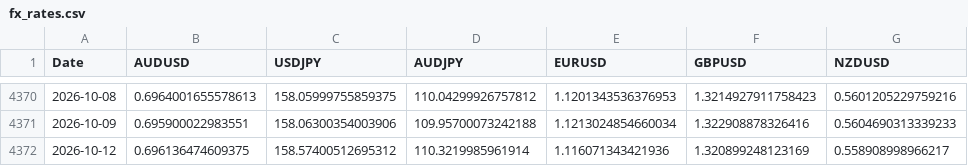
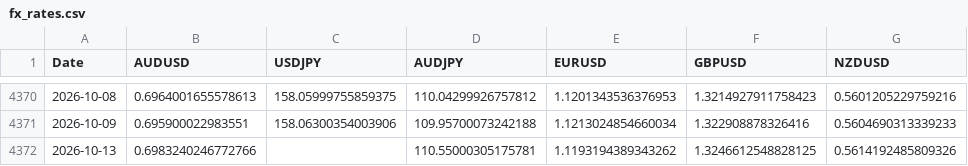
Before and after one commit to drewkohl11/stat-4170, a CSV file: lectures/data/fx_rates.csv, drawn as a sheet; only a part is shown, gaps mark what is left out.

```diff
--- a/lectures/data/fx_rates.csv
+++ b/lectures/data/fx_rates.csv
@@ -4371,2 +4371,2 @@ Date,AUDUSD,USDJPY,AUDJPY,EURUSD,GBPUSD,NZDUSD
 2026-10-09,0.695900022983551,158.06300354003906,109.95700073242188,1.1213024854660034,1.322908878326416,0.5604690313339233
-2026-10-12,0.696136474609375,158.57400512695312,110.3219985961914,1.116071343421936,1.320899248123169,0.558908998966217
+2026-10-13,0.6983240246772766,,110.55000305175781,1.1193194389343262,1.3246612548828125,0.5614192485809326
```
Also changed, not shown: lectures/data/carry_pnl.csv, lectures/data/prices.csv, 9 other files.
